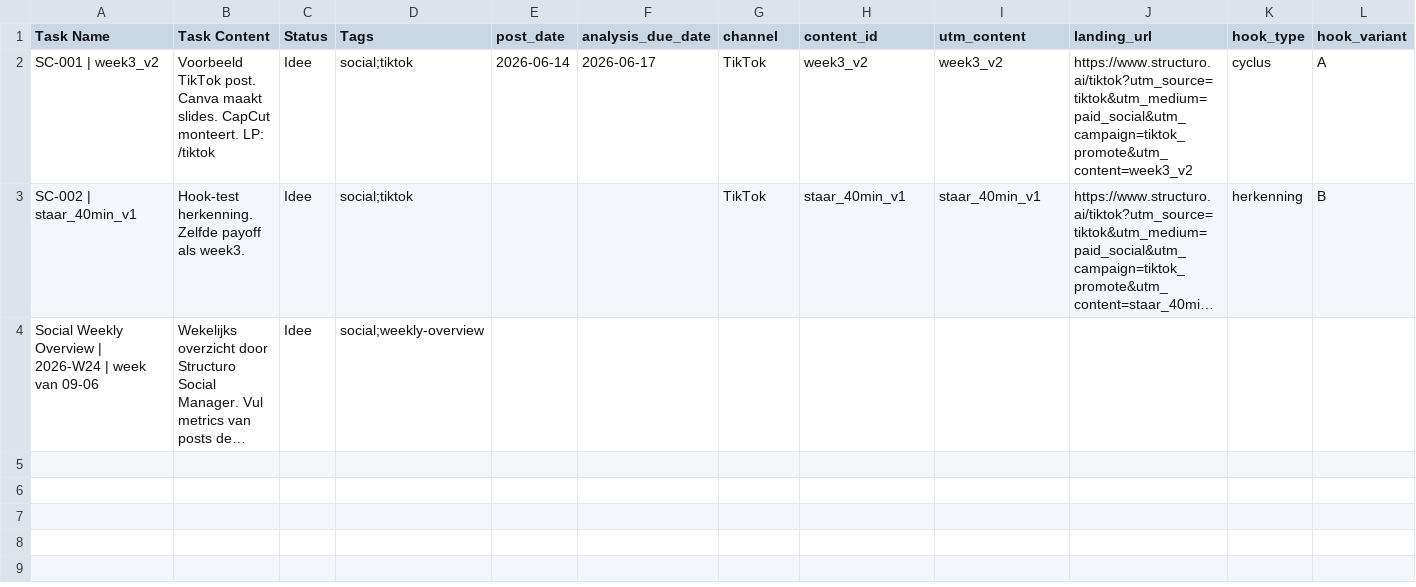
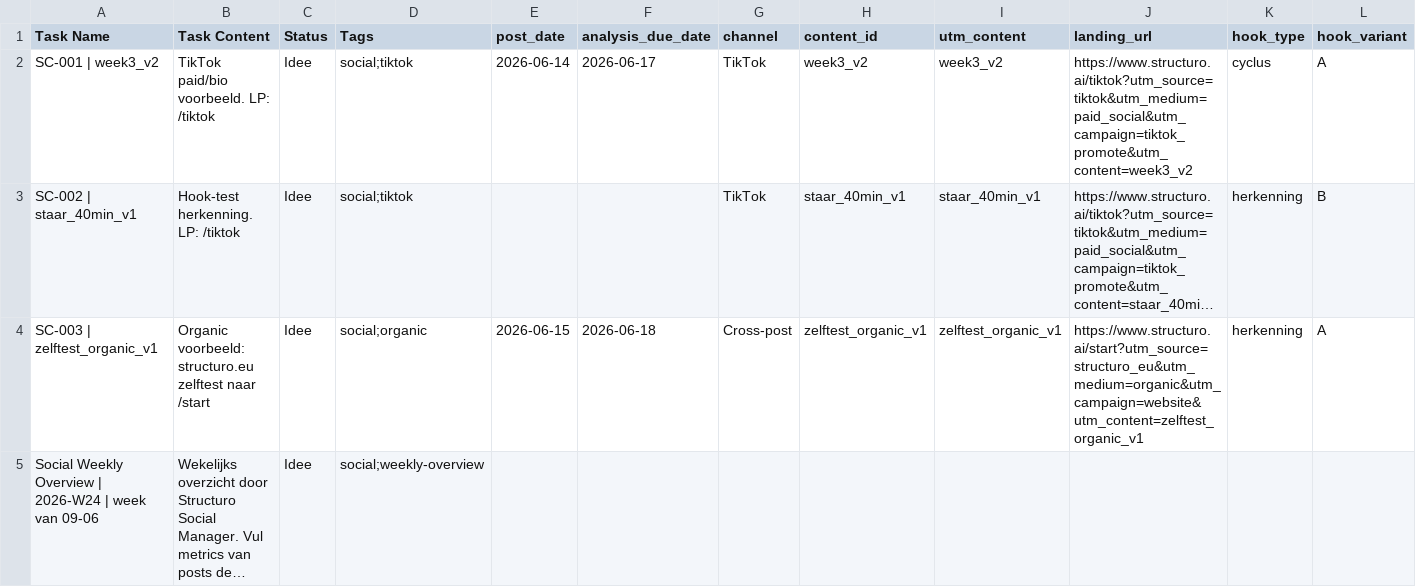
Before and after one commit to supercoachai/structuroaimvp, a CSV file: docs/clickup-social-content-import-template.csv, drawn as a sheet; only a part is shown; long unchanged cells end in …; rows hold the shown columns only; the diff names each change by its address in the sheet, - before the commit and + after, or states it on an @@ line.

```diff
--- a/docs/clickup-social-content-import-template.csv
+++ b/docs/clickup-social-content-import-template.csv
-B2 (Task Content): Voorbeeld TikTok post. Canva maakt slides. CapCut monteert. LP: /tiktok
+B2 (Task Content): TikTok paid/bio voorbeeld. LP: /tiktok
-B3 (Task Content): Hook-test herkenning. Zelfde payoff als week3.
+B3 (Task Content): Hook-test herkenning. LP: /tiktok
+row 4: SC-003 | zelftest_organic_v1 | Organic voorbeeld: structuro.eu zelftest naar /start | Idee | social;organic | 2026-06-15 | 2026-06-18 | Cross-post | zelftest_organic_v1 | zelftest_organic_v1 | https://www.structuro.ai/start?utm_source=structuro_eu&utm_medium=organic&utm_campaign=website&utm_content=zelftest_organic_v1 | herkenning | A
```
Also changed, not shown: docs/clickup-social-content-field-definitions.csv, docs/clickup-structuro-list-import-template.csv, 19 other files.
